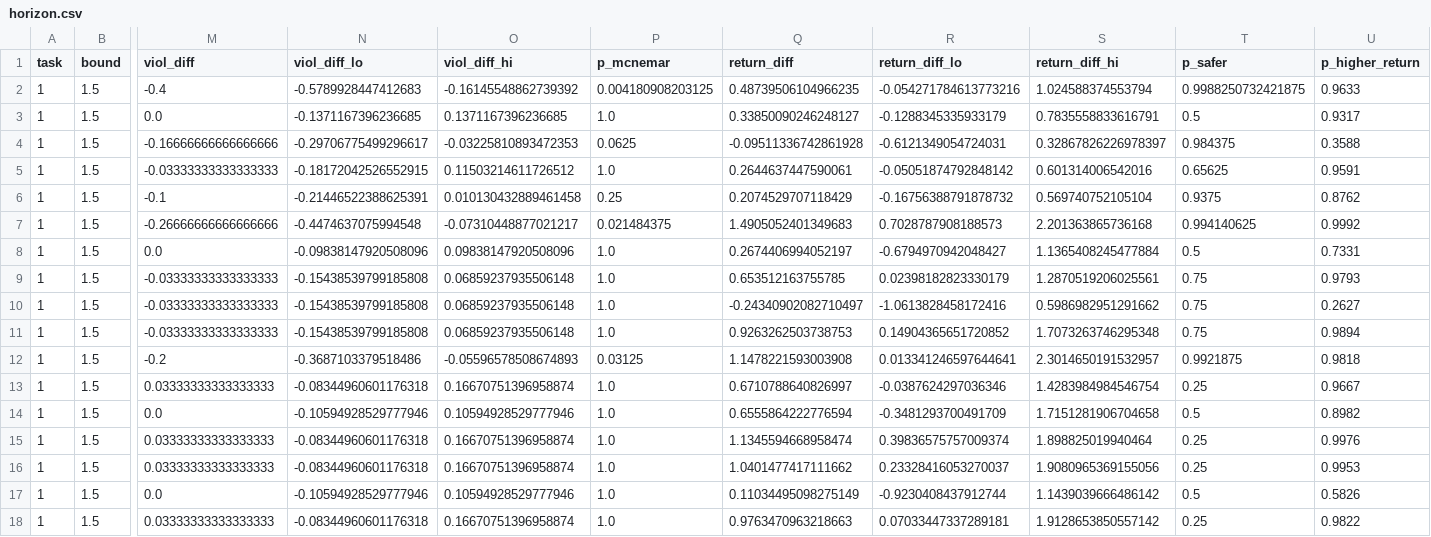
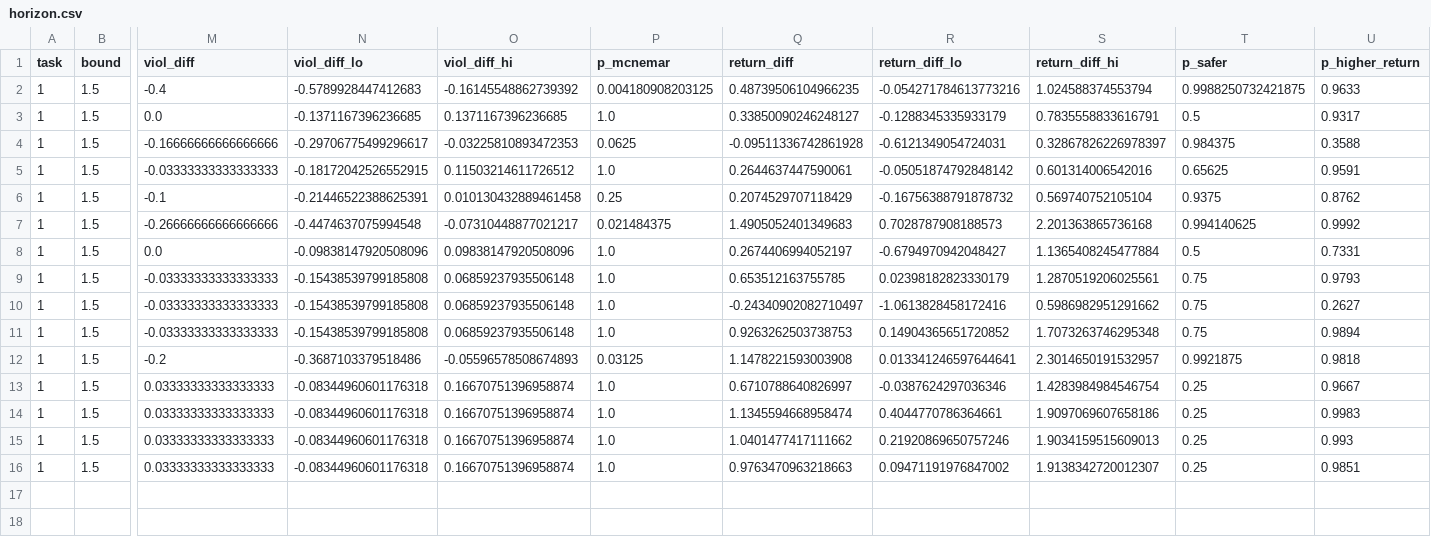
Before and after one commit to youngers2006/Safe_JEPA, a CSV file: src/save_data/experiments/analysis_results/horizon.csv, drawn as a sheet; only a part is shown, gaps mark what is left out; removed rows and columns are numbered as before the commit, all else as after; rows hold the shown columns only; the diff names each change by its address in the sheet, - before the commit and + after, or states it on an @@ line.

```diff
--- a/src/save_data/experiments/analysis_results/horizon.csv
+++ b/src/save_data/experiments/analysis_results/horizon.csv
-row 14: 1 | 1.5 | 0.0 | -0.10594928529777946 | 0.10594928529777946 | 1.0 | 0.6555864222776594 | -0.3481293700491709 | 1.7151281906704658 | 0.5 | 0.8982
-R14 (return_diff_lo): 0.39836575757009374
+R14 (return_diff_lo): 0.4044770786364661
-S14 (return_diff_hi): 1.898825019940464
+S14 (return_diff_hi): 1.9097069607658186
-U14 (p_higher_return): 0.9976
+U14 (p_higher_return): 0.9983
-R15 (return_diff_lo): 0.23328416053270037
+R15 (return_diff_lo): 0.21920869650757246
-S15 (return_diff_hi): 1.9080965369155056
+S15 (return_diff_hi): 1.9034159515609013
-U15 (p_higher_return): 0.9953
+U15 (p_higher_return): 0.993
-row 17: 1 | 1.5 | 0.0 | -0.10594928529777946 | 0.10594928529777946 | 1.0 | 0.11034495098275149 | -0.9230408437912744 | 1.1439039666486142 | 0.5 | 0.5826
-R16 (return_diff_lo): 0.07033447337289181
+R16 (return_diff_lo): 0.09471191976847002
-S16 (return_diff_hi): 1.9128653850557142
+S16 (return_diff_hi): 1.9138342720012307
-U16 (p_higher_return): 0.9822
+U16 (p_higher_return): 0.9851
```
Also changed, not shown: src/save_data/experiments/analysis_results/lipschitz_pooled.csv, src/save_data/experiments/analysis_results/lipschitz_tests.csv, 52 other files.
